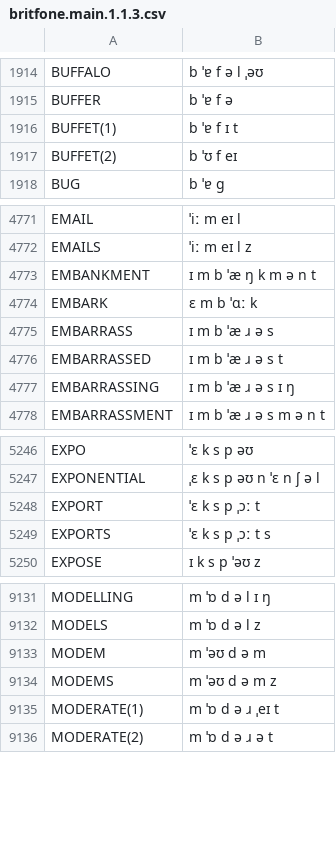
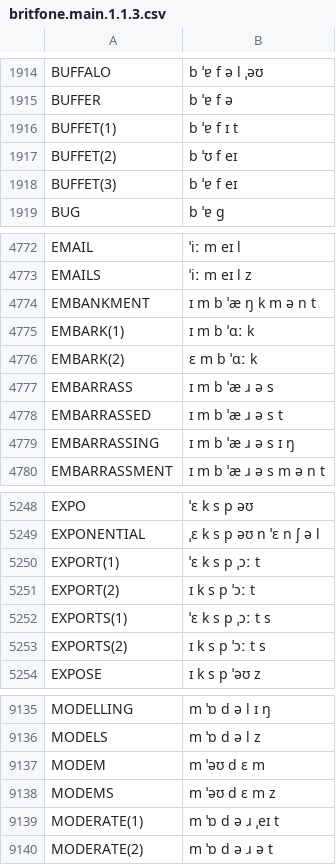
Before and after one commit to JoseLlarena/Britfone, a CSV file: britfone.main.1.1.3.csv, drawn as a sheet; only a part is shown, gaps mark what is left out.

Commit message:
fix: modem(s); modify: export(s), embark; add: export(s), embark, buffet

```diff
--- a/britfone.main.1.1.3.csv
+++ b/britfone.main.1.1.3.csv
@@ -1917,2 +1917,3 @@ BUFFET(1), b ˈɐ f ɪ t
 BUFFET(2), b ˈʊ f eɪ
+BUFFET(3), b ˈɐ f eɪ
 BUG, b ˈɐ g
@@ -4773,3 +4774,4 @@ EMAILS, ˈiː m eɪ l z
 EMBANKMENT, ɪ m b ˈæ ŋ k m ə n t
-EMBARK, ɛ m b ˈɑː k
+EMBARK(1), ɪ m b ˈɑː k
+EMBARK(2), ɛ m b ˈɑː k
 EMBARRASS, ɪ m b ˈæ ɹ ə s
@@ -5247,4 +5249,6 @@ EXPO, ˈɛ k s p əʊ
 EXPONENTIAL, ˌɛ k s p əʊ n ˈɛ n ʃ ə l
-EXPORT, ˈɛ k s p ˌɔː t
-EXPORTS, ˈɛ k s p ˌɔː t s
+EXPORT(1), ˈɛ k s p ˌɔː t
+EXPORT(2), ɪ k s p ˈɔː t
+EXPORTS(1), ˈɛ k s p ˌɔː t s
+EXPORTS(2), ɪ k s p ˈɔː t s
 EXPOSE, ɪ k s p ˈəʊ z
@@ -9132,4 +9136,4 @@ MODELLING, m ˈɒ d ə l ɪ ŋ
 MODELS, m ˈɒ d ə l z
-MODEM, m ˈəʊ d ə m
-MODEMS, m ˈəʊ d ə m z
+MODEM, m ˈəʊ d ɛ m
+MODEMS, m ˈəʊ d ɛ m z
 MODERATE(1), m ˈɒ d ə ɹ ˌeɪ t
```
